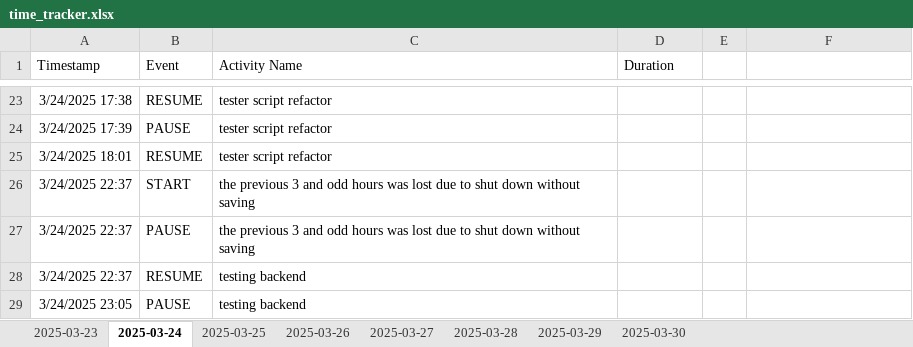
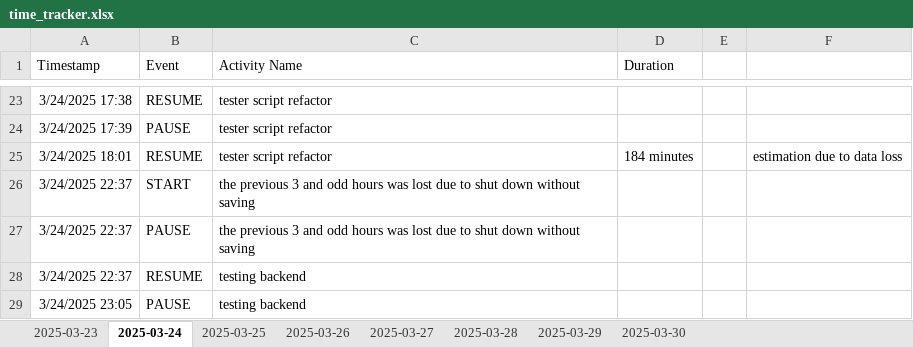
Before and after one commit to Cryosimorgh/Timer, an Excel workbook: time_tracker.xlsx, sheet 2025-03-24, drawn as a sheet; only a part is shown, gaps mark what is left out; values as stored, in another font and other column widths than the file's, no borders; the diff names each change by its address in the sheet, - before the commit and + after, or states it on an @@ line.

Commit message:
2025-03-30 14:23:57

```diff
--- a/time_tracker.xlsx (sheet 2025-03-24)
+++ b/time_tracker.xlsx (sheet 2025-03-24)
-D25 (Duration): (empty)
+D25 (Duration): 184 minutes
-F25: (empty)
+F25: estimation due to data loss
```
